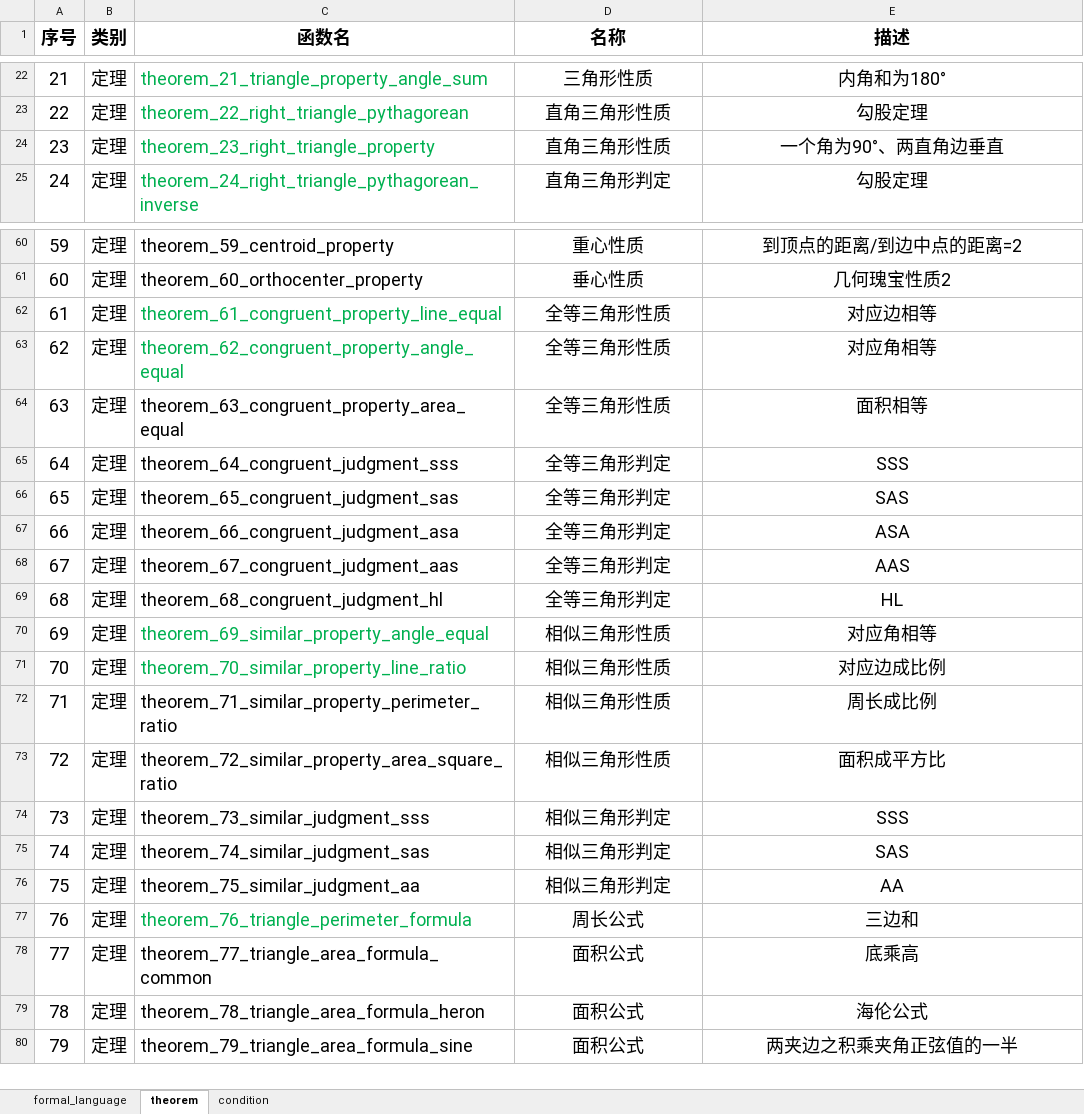
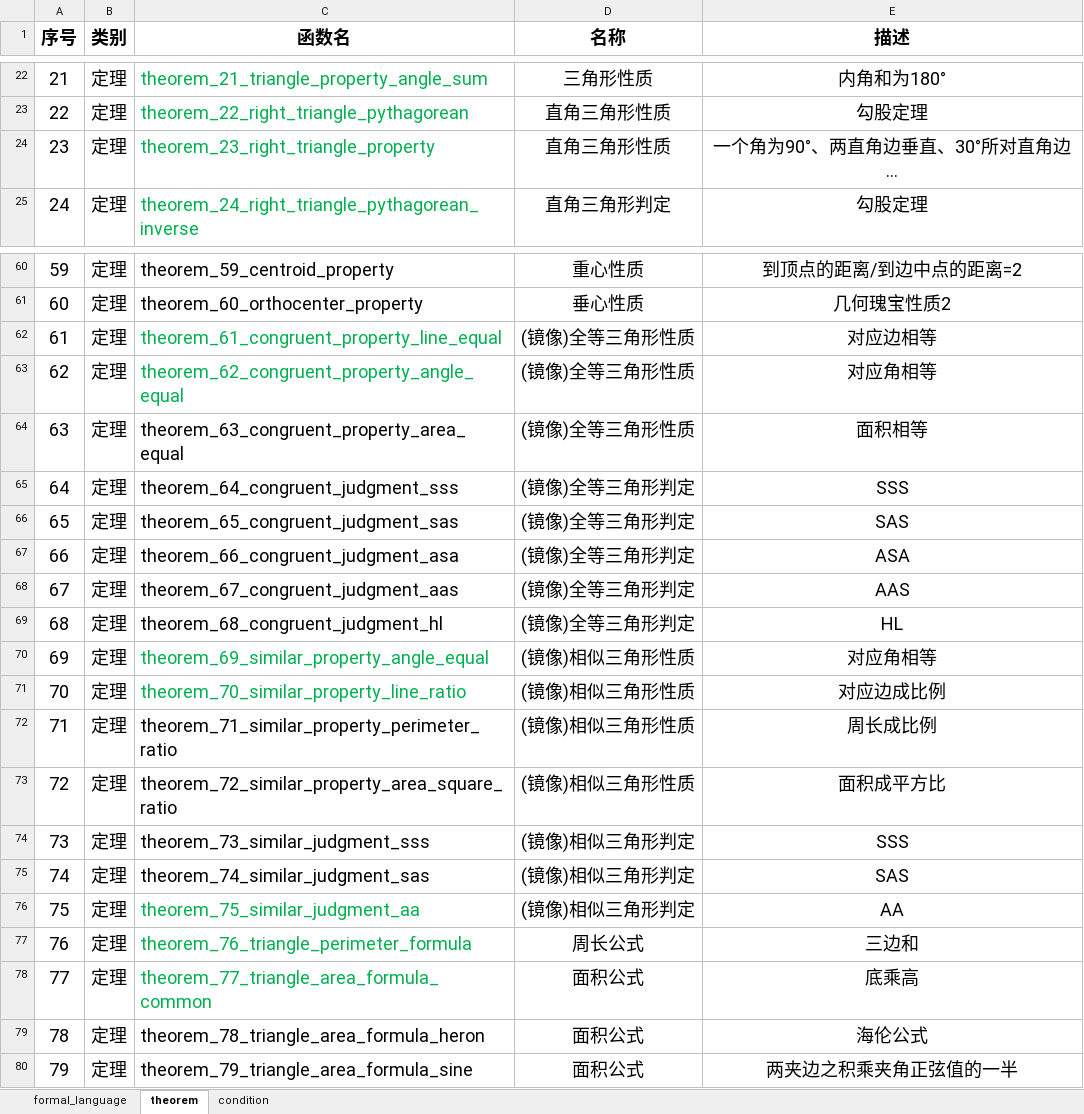
Before and after one commit to BitSecret/HyperGNet, an Excel workbook: GeoMechanical/doc/formal_language v1.0.xlsx, sheet theorem, drawn as a sheet; only a part is shown, gaps mark what is left out; values as stored, in another font and other column widths than the file's, no borders; the diff covers the shown part only; the diff names each change by its address in the sheet, - before the commit and + after, or states it on an @@ line.

```diff
--- a/GeoMechanical/doc/formal_language v1.0.xlsx (sheet theorem)
+++ b/GeoMechanical/doc/formal_language v1.0.xlsx (sheet theorem)
-E24 (描述): 一个角为90°、两直角边垂直
+E24 (描述): 一个角为90°、两直角边垂直、30°所对直角边…
-D62:D64 (名称): 全等三角形性质
+D62:D64 (名称): (镜像)全等三角形性质
-D65:D69 (名称): 全等三角形判定
+D65:D69 (名称): (镜像)全等三角形判定
-D70:D73 (名称): 相似三角形性质
+D70:D73 (名称): (镜像)相似三角形性质
-D74:D76 (名称): 相似三角形判定
+D74:D76 (名称): (镜像)相似三角形判定
-C76 text colour: black
+C76 text colour: #00B050
-C78 text colour: black
+C78 text colour: #00B050
```
Also changed, not shown: 13 edited cells and cell formats elsewhere in this sheet, sheet formal_language, 8 other files.
